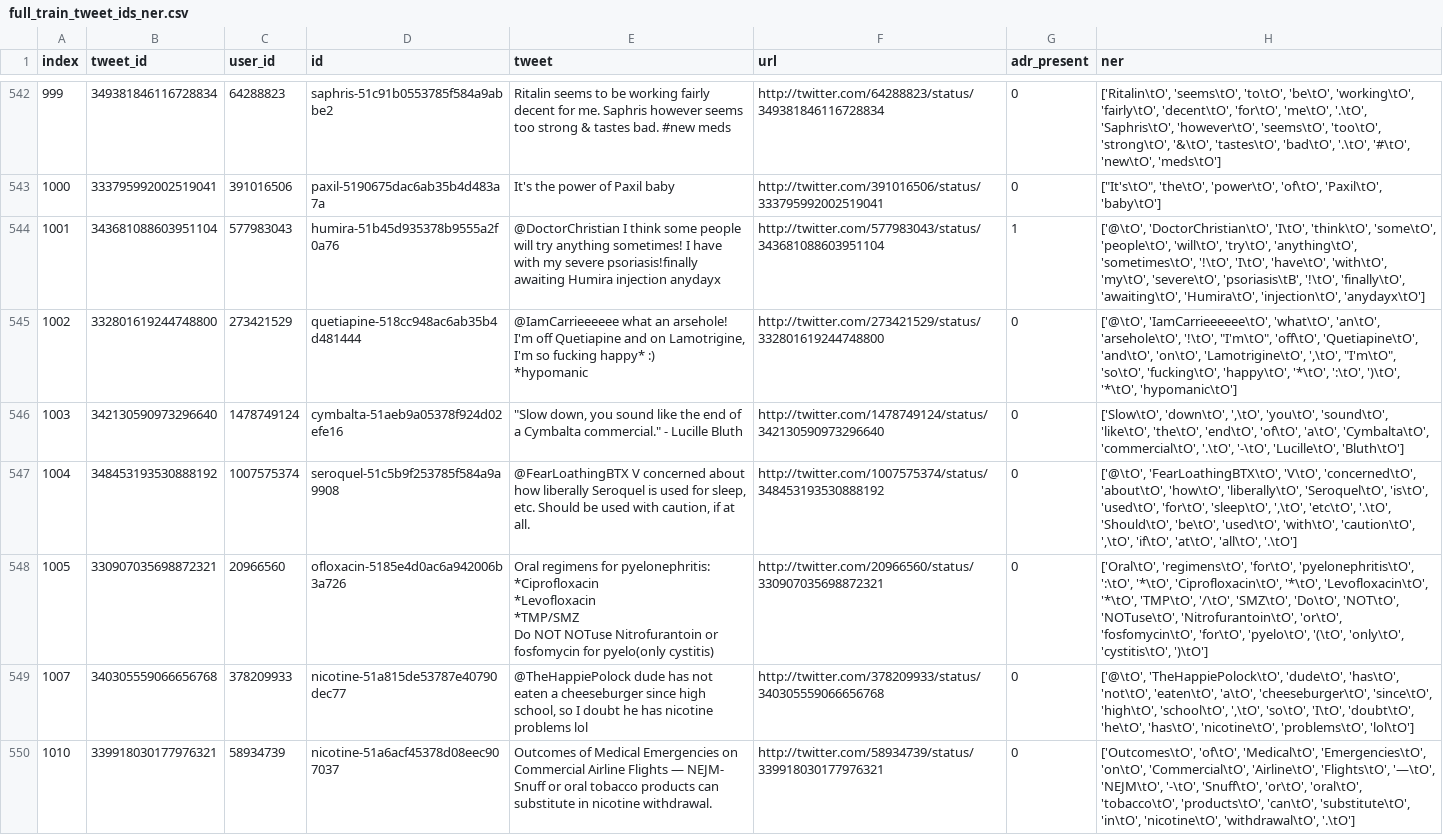
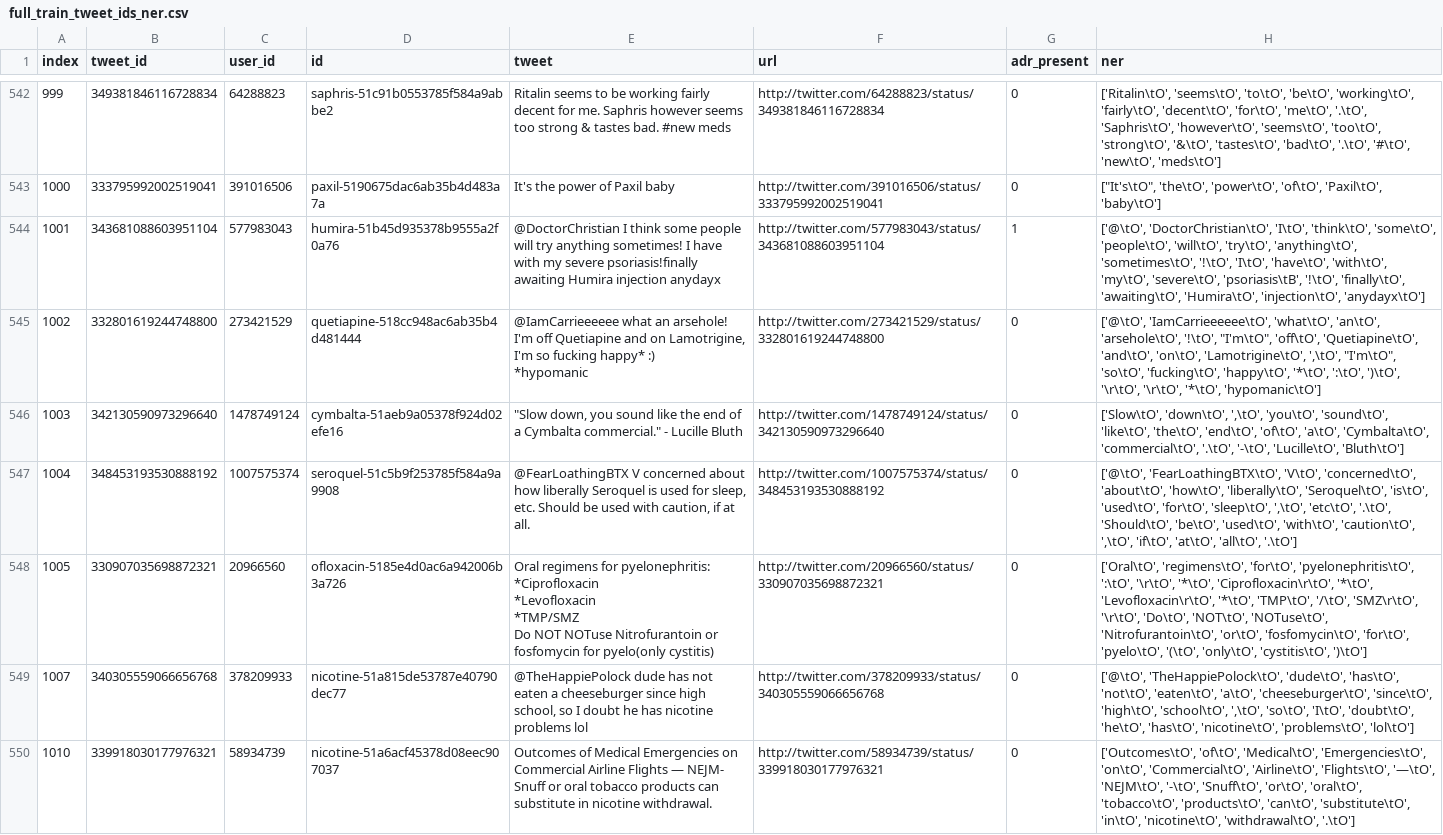
Before and after one commit to brentbiseda/w266_project, a CSV file: data/twitter_ner/ner_tweet_dataset/full_train_tweet_ids_ner.csv, drawn as a sheet; only a part is shown, gaps mark what is left out; the diff covers the shown part only; the diff names each change by its address in the sheet, - before the commit and + after, or states it on an @@ line.

```diff
--- a/data/twitter_ner/ner_tweet_dataset/full_train_tweet_ids_ner.csv
+++ b/data/twitter_ner/ner_tweet_dataset/full_train_tweet_ids_ner.csv
-H545 (ner): …':\tO', ')\tO', '*\tO', 'hypomanic\tO']
+H545 (ner): …':\tO', ')\tO', '\r\tO', '\r\tO', '*\tO', 'hypomanic\tO']
-H548 (ner): …'pyelonephritis\tO', ':\tO', '*\tO', 'Ciprofloxacin\tO', '*\tO', 'Levofloxacin\tO', '*\tO', 'TMP\tO', '/\tO', 'SMZ\tO', 'Do\tO', 'NOT\tO',…
+H548 (ner): …'pyelonephritis\tO', ':\tO', '\r\tO', '*\tO', 'Ciprofloxacin\r\tO', '*\tO', 'Levofloxacin\r\tO', '*\tO', 'TMP\tO', '/\tO', 'SMZ\r\tO', '\r\tO', 'Do\tO', 'NOT\tO',…
```
Also changed, not shown: 18 edited cells elsewhere in this file, data/twitter_ner/ner_tweet_dataset/bert/test.tsv, data/twitter_ner/ner_tweet_dataset/bert/train.tsv, 27 other files.
